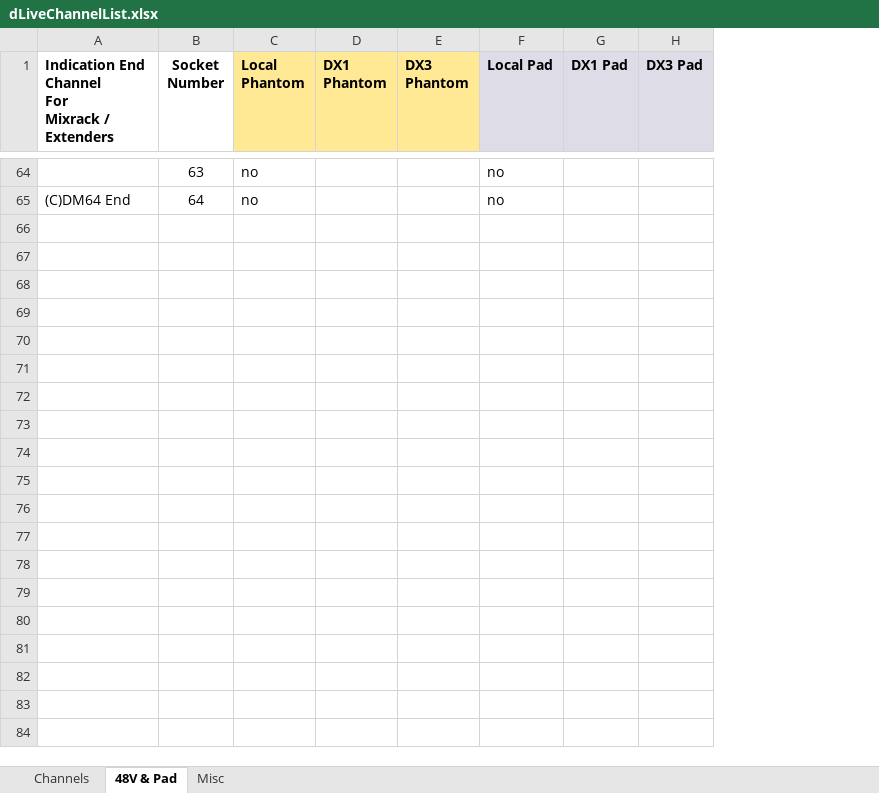
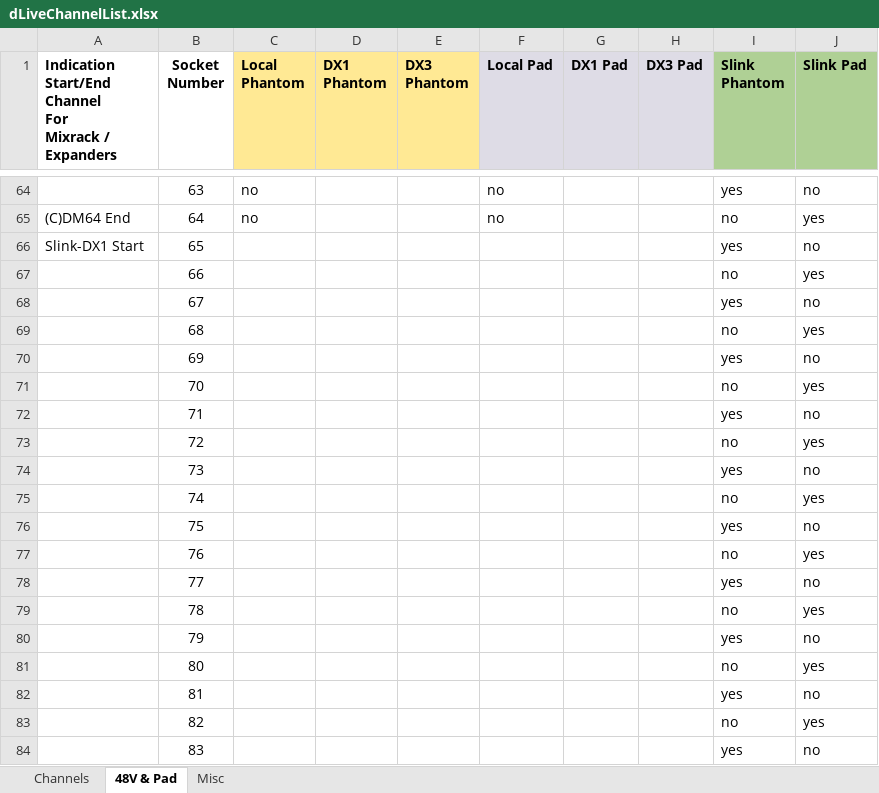
Before and after one commit to togrupe/dlive-midi-tools, an Excel workbook: dLiveChannelList.xlsx, sheet 48V & Pad, drawn as a sheet; only a part is shown, gaps mark what is left out; values as stored, in another font and other column widths than the file's, no borders; ↵ is a line break in a cell; the diff covers the shown part only; the diff names each change by its address in the sheet, - before the commit and + after, or states it on an @@ line.

```diff
--- a/dLiveChannelList.xlsx (sheet 48V & Pad)
+++ b/dLiveChannelList.xlsx (sheet 48V & Pad)
+column I (Slink Phantom), rows 64-65: yes | no
+column J (Slink Pad), rows 64-65: no | yes
-A1: Indication End Channel ↵ For ↵ Mixrack / Extenders
+A1: Indication Start/End Channel ↵ For ↵ Mixrack / Expanders
+row 66: Slink-DX1 Start | 65 |  |  |  |  |  |  | yes | no
+row 67:  | 66 |  |  |  |  |  |  | no | yes
+row 68:  | 67 |  |  |  |  |  |  | yes | no
+row 69:  | 68 |  |  |  |  |  |  | no | yes
+row 70:  | 69 |  |  |  |  |  |  | yes | no
+row 71:  | 70 |  |  |  |  |  |  | no | yes
+row 72:  | 71 |  |  |  |  |  |  | yes | no
+row 73:  | 72 |  |  |  |  |  |  | no | yes
+row 74:  | 73 |  |  |  |  |  |  | yes | no
+row 75:  | 74 |  |  |  |  |  |  | no | yes
+row 76:  | 75 |  |  |  |  |  |  | yes | no
+row 77:  | 76 |  |  |  |  |  |  | no | yes
+row 78:  | 77 |  |  |  |  |  |  | yes | no
+row 79:  | 78 |  |  |  |  |  |  | no | yes
+row 80:  | 79 |  |  |  |  |  |  | yes | no
+row 81:  | 80 |  |  |  |  |  |  | no | yes
+row 82:  | 81 |  |  |  |  |  |  | yes | no
+row 83:  | 82 |  |  |  |  |  |  | no | yes
+row 84:  | 83 |  |  |  |  |  |  | yes | no
```
Also changed, not shown: 45 added rows and 2 edited cells elsewhere in this sheet, sheet Misc, 4 other files.
